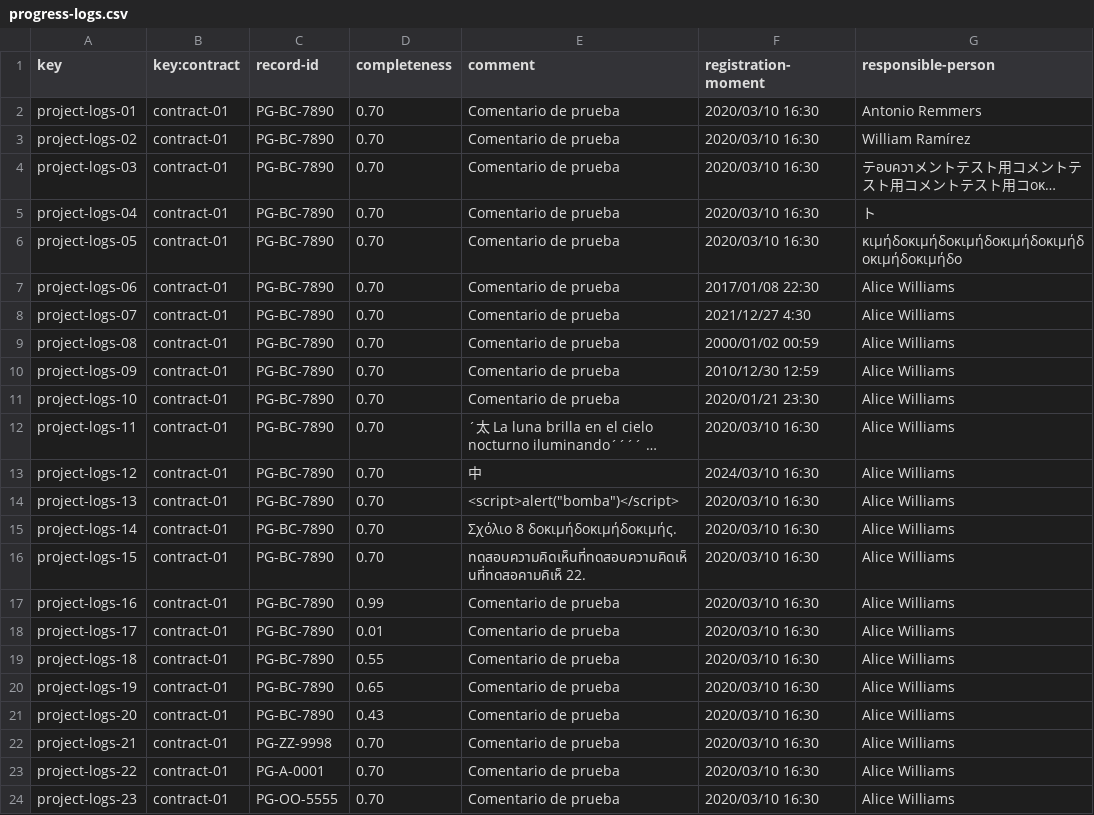
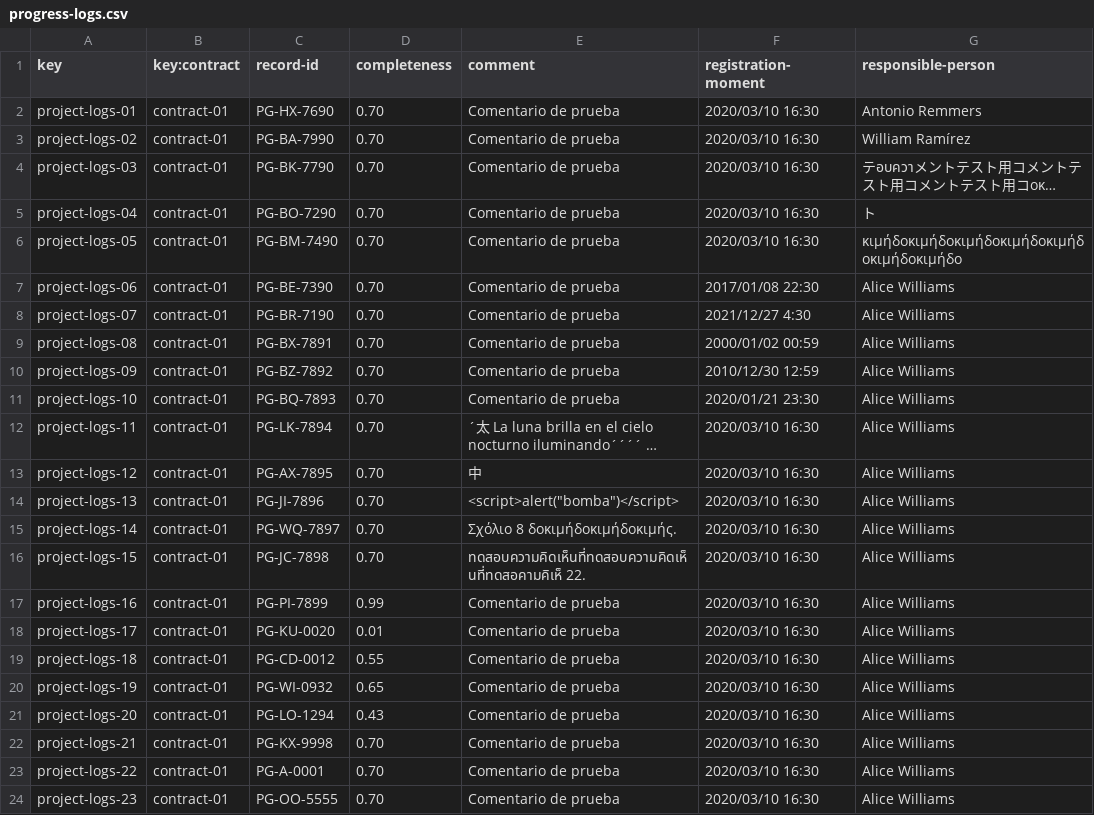
Before and after one commit to DP2-2024-C1-029/Acme-Software-Factory, a CSV file: src/main/webapp/WEB-INF/resources/sample-data/progress-logs.csv, drawn as a sheet; only a part is shown; long unchanged cells end in …; the diff names each change by its address in the sheet, - before the commit and + after, or states it on an @@ line.

```diff
--- a/src/main/webapp/WEB-INF/resources/sample-data/progress-logs.csv
+++ b/src/main/webapp/WEB-INF/resources/sample-data/progress-logs.csv
-C2 (record-id): PG-BC-7890
+C2 (record-id): PG-HX-7690
-C3 (record-id): PG-BC-7890
+C3 (record-id): PG-BA-7990
-C4 (record-id): PG-BC-7890
+C4 (record-id): PG-BK-7790
-C5 (record-id): PG-BC-7890
+C5 (record-id): PG-BO-7290
-C6 (record-id): PG-BC-7890
+C6 (record-id): PG-BM-7490
-C7 (record-id): PG-BC-7890
+C7 (record-id): PG-BE-7390
-C8 (record-id): PG-BC-7890
+C8 (record-id): PG-BR-7190
-C9 (record-id): PG-BC-7890
+C9 (record-id): PG-BX-7891
-C10 (record-id): PG-BC-7890
+C10 (record-id): PG-BZ-7892
-C11 (record-id): PG-BC-7890
+C11 (record-id): PG-BQ-7893
-C12 (record-id): PG-BC-7890
+C12 (record-id): PG-LK-7894
-C13 (record-id): PG-BC-7890
+C13 (record-id): PG-AX-7895
-F13 (registration-moment): 2024/03/10 16:30
+F13 (registration-moment): 2020/03/10 16:30
-C14 (record-id): PG-BC-7890
+C14 (record-id): PG-JI-7896
-C15 (record-id): PG-BC-7890
+C15 (record-id): PG-WQ-7897
-C16 (record-id): PG-BC-7890
+C16 (record-id): PG-JC-7898
-C17 (record-id): PG-BC-7890
+C17 (record-id): PG-PI-7899
-C18 (record-id): PG-BC-7890
+C18 (record-id): PG-KU-0020
-C19 (record-id): PG-BC-7890
+C19 (record-id): PG-CD-0012
-C20 (record-id): PG-BC-7890
+C20 (record-id): PG-WI-0932
-C21 (record-id): PG-BC-7890
+C21 (record-id): PG-LO-1294
-C22 (record-id): PG-ZZ-9998
+C22 (record-id): PG-KX-9998
```
Also changed, not shown: src/main/webapp/WEB-INF/resources/sample-data/banner.csv, src/main/webapp/WEB-INF/resources/sample-data/client.csv, 2 other files.
